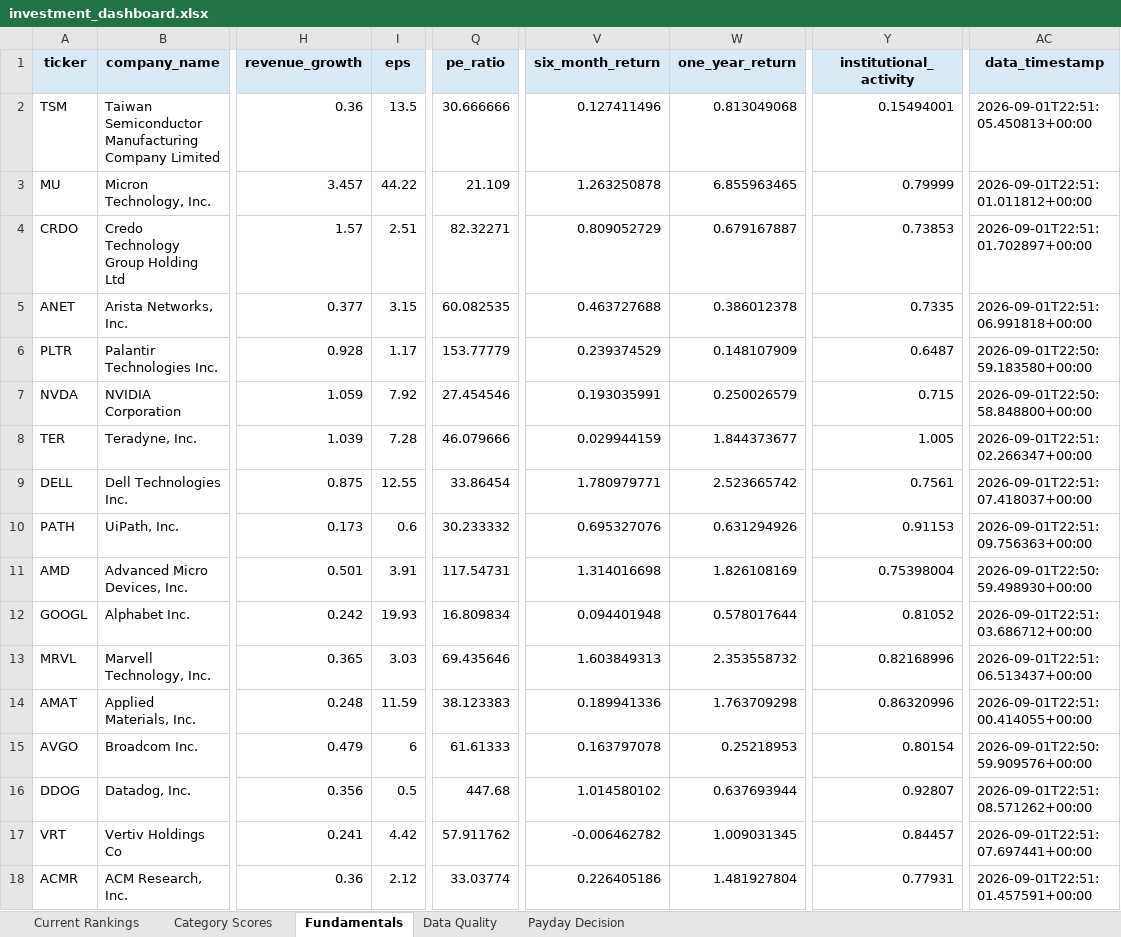
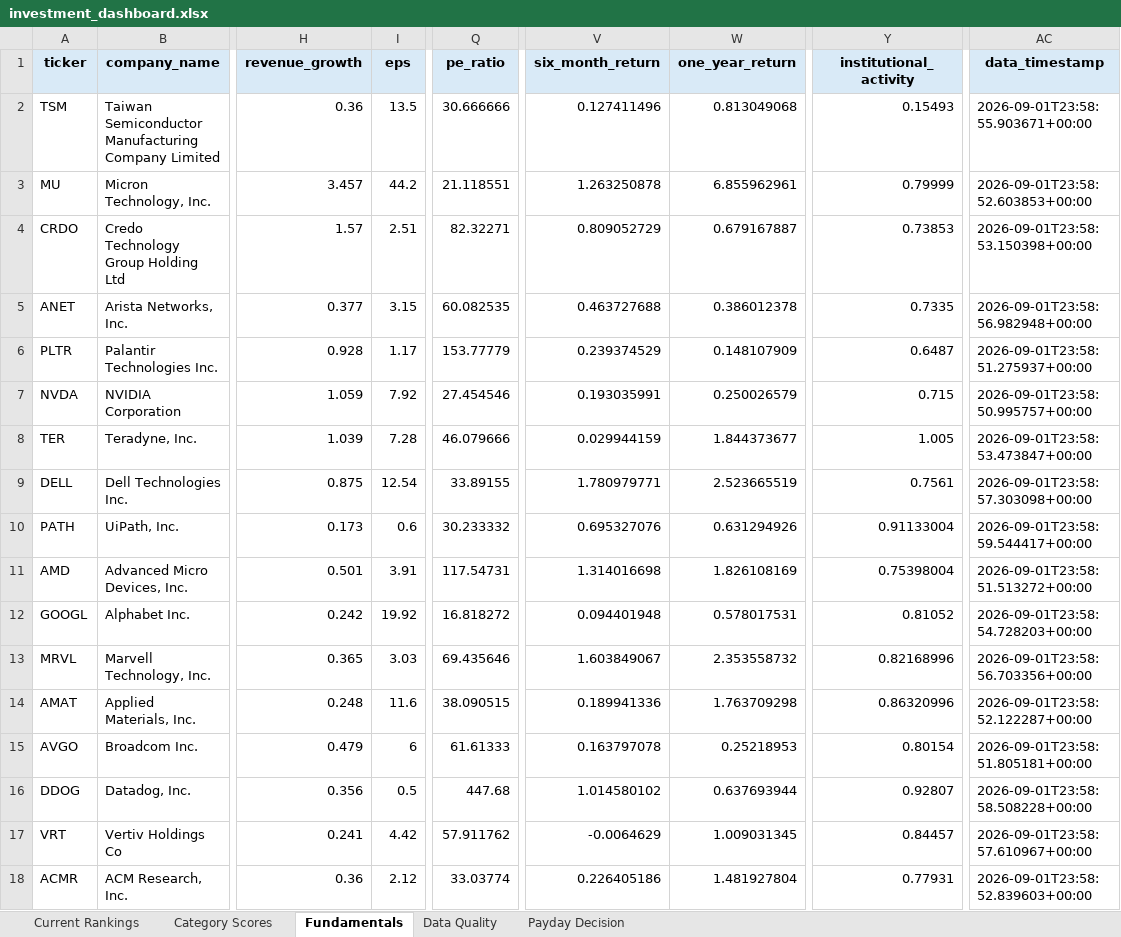
Before and after one commit to Grzesiak33/Version-2-Stock-Investment-Model, an Excel workbook: reports/investment_dashboard.xlsx, sheet Fundamentals, drawn as a sheet; only a part is shown, gaps mark what is left out; values as stored, in another font and other column widths than the file's, no borders; the diff covers the shown part only; the diff names each change by its address in the sheet, - before the commit and + after, or states it on an @@ line.

```diff
--- a/reports/investment_dashboard.xlsx (sheet Fundamentals)
+++ b/reports/investment_dashboard.xlsx (sheet Fundamentals)
-Y2 (institutional_activity): 0.15494001
+Y2 (institutional_activity): 0.15493
-AC2 (data_timestamp): 2026-09-01T22:51:05.450813+00:00
+AC2 (data_timestamp): 2026-09-01T23:58:55.903671+00:00
-I3 (eps): 44.22
+I3 (eps): 44.2
-Q3 (pe_ratio): 21.109
+Q3 (pe_ratio): 21.118551
-W3 (one_year_return): 6.855963465
+W3 (one_year_return): 6.855962961
-AC3 (data_timestamp): 2026-09-01T22:51:01.011812+00:00
+AC3 (data_timestamp): 2026-09-01T23:58:52.603853+00:00
-AC4 (data_timestamp): 2026-09-01T22:51:01.702897+00:00
+AC4 (data_timestamp): 2026-09-01T23:58:53.150398+00:00
-AC5 (data_timestamp): 2026-09-01T22:51:06.991818+00:00
+AC5 (data_timestamp): 2026-09-01T23:58:56.982948+00:00
-AC6 (data_timestamp): 2026-09-01T22:50:59.183580+00:00
+AC6 (data_timestamp): 2026-09-01T23:58:51.275937+00:00
-AC7 (data_timestamp): 2026-09-01T22:50:58.848800+00:00
+AC7 (data_timestamp): 2026-09-01T23:58:50.995757+00:00
-AC8 (data_timestamp): 2026-09-01T22:51:02.266347+00:00
+AC8 (data_timestamp): 2026-09-01T23:58:53.473847+00:00
-I9 (eps): 12.55
+I9 (eps): 12.54
-Q9 (pe_ratio): 33.86454
+Q9 (pe_ratio): 33.89155
-W9 (one_year_return): 2.523665742
+W9 (one_year_return): 2.523665519
-AC9 (data_timestamp): 2026-09-01T22:51:07.418037+00:00
+AC9 (data_timestamp): 2026-09-01T23:58:57.303098+00:00
-Y10 (institutional_activity): 0.91153
+Y10 (institutional_activity): 0.91133004
-AC10 (data_timestamp): 2026-09-01T22:51:09.756363+00:00
+AC10 (data_timestamp): 2026-09-01T23:58:59.544417+00:00
-AC11 (data_timestamp): 2026-09-01T22:50:59.498930+00:00
+AC11 (data_timestamp): 2026-09-01T23:58:51.513272+00:00
-I12 (eps): 19.93
+I12 (eps): 19.92
-Q12 (pe_ratio): 16.809834
+Q12 (pe_ratio): 16.818272
-W12 (one_year_return): 0.578017644
+W12 (one_year_return): 0.578017531
-AC12 (data_timestamp): 2026-09-01T22:51:03.686712+00:00
+AC12 (data_timestamp): 2026-09-01T23:58:54.728203+00:00
-V13 (six_month_return): 1.603849313
+V13 (six_month_return): 1.603849067
-AC13 (data_timestamp): 2026-09-01T22:51:06.513437+00:00
+AC13 (data_timestamp): 2026-09-01T23:58:56.703356+00:00
-I14 (eps): 11.59
+I14 (eps): 11.6
-Q14 (pe_ratio): 38.123383
+Q14 (pe_ratio): 38.090515
-AC14 (data_timestamp): 2026-09-01T22:51:00.414055+00:00
+AC14 (data_timestamp): 2026-09-01T23:58:52.122287+00:00
-AC15 (data_timestamp): 2026-09-01T22:50:59.909576+00:00
+AC15 (data_timestamp): 2026-09-01T23:58:51.805181+00:00
-AC16 (data_timestamp): 2026-09-01T22:51:08.571262+00:00
+AC16 (data_timestamp): 2026-09-01T23:58:58.508228+00:00
-V17 (six_month_return): -0.006462782
+V17 (six_month_return): -0.0064629
-AC17 (data_timestamp): 2026-09-01T22:51:07.697441+00:00
+AC17 (data_timestamp): 2026-09-01T23:58:57.610967+00:00
-AC18 (data_timestamp): 2026-09-01T22:51:01.457591+00:00
+AC18 (data_timestamp): 2026-09-01T23:58:52.839603+00:00
```
Also changed, not shown: 23 edited cells elsewhere in this sheet, sheet Category Scores, sheet Current Rankings, 32 other files.
